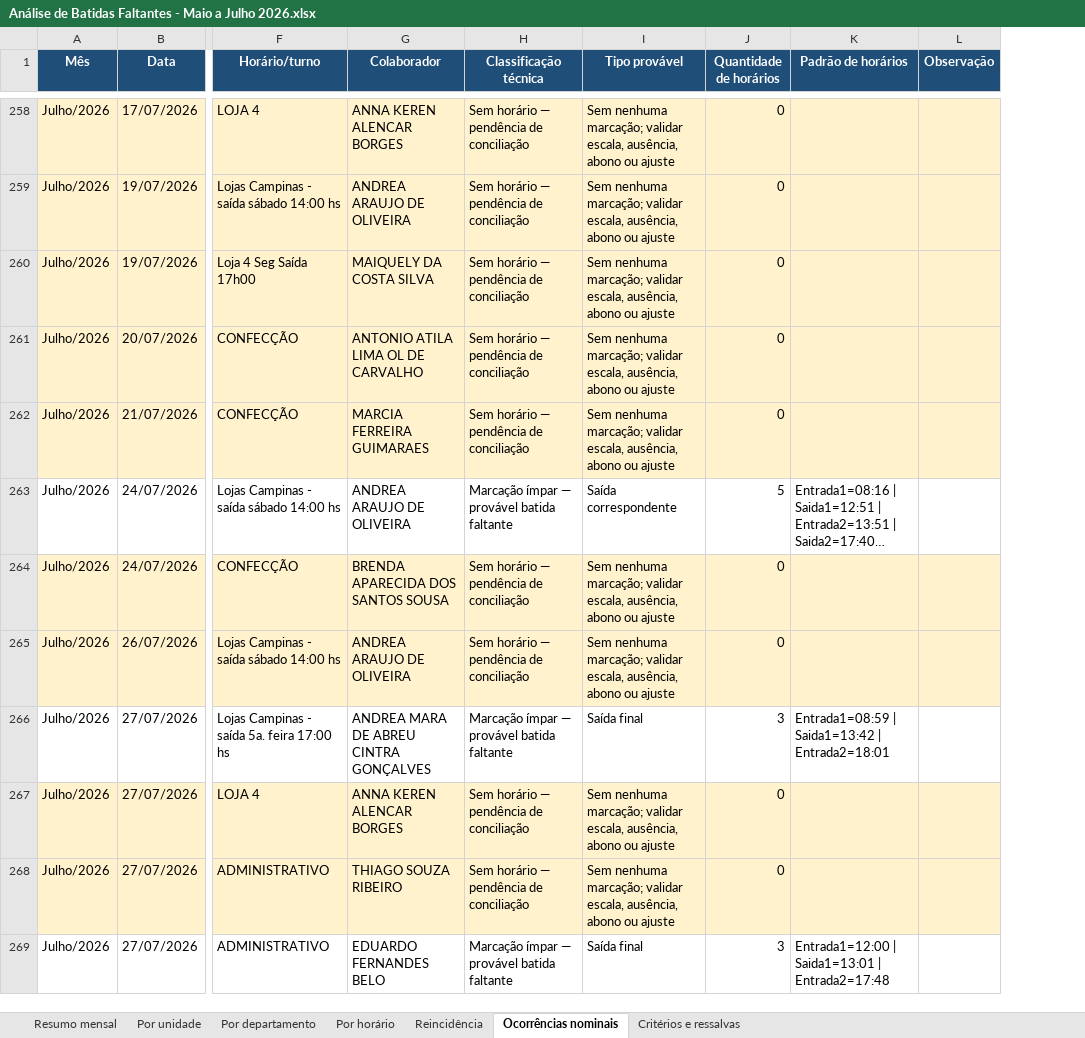
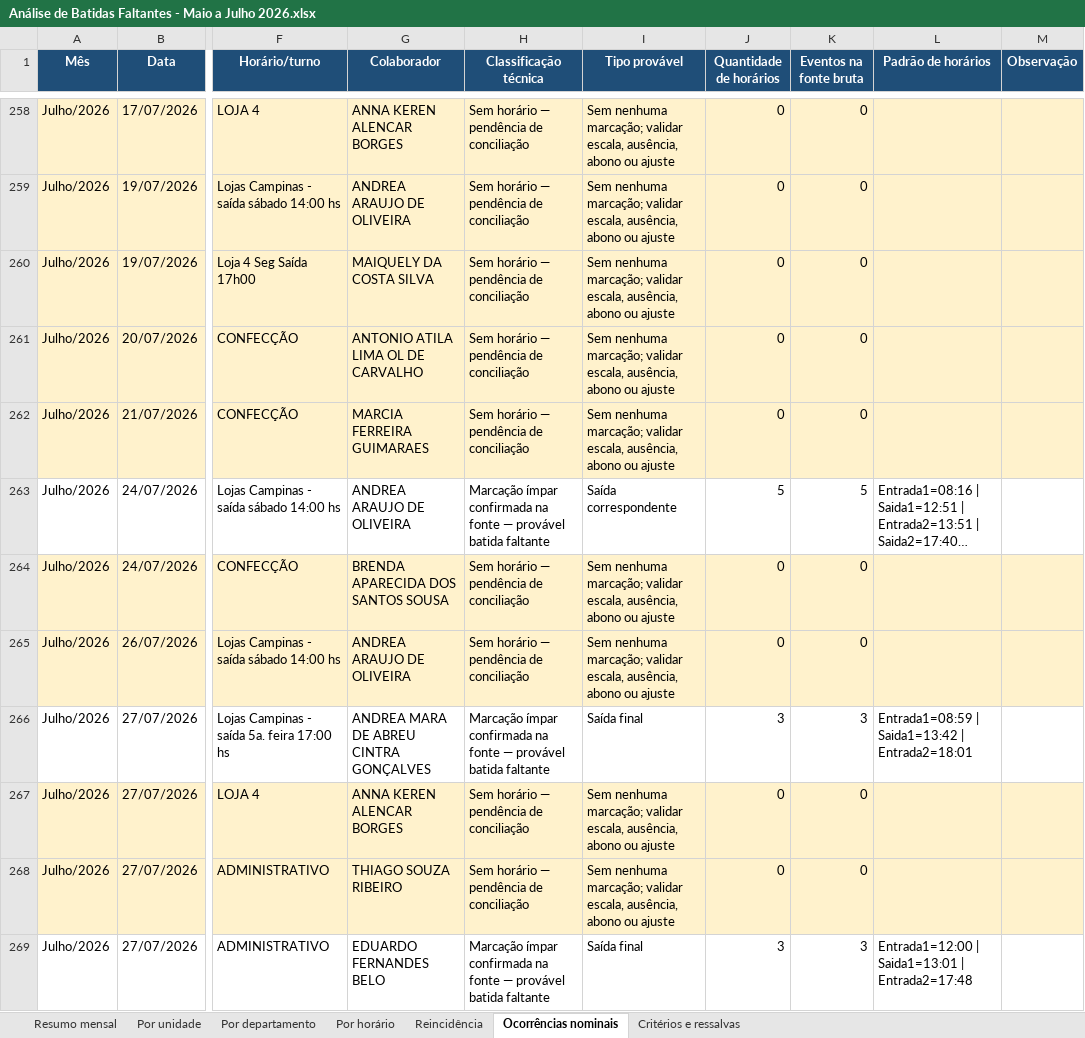
Before and after one commit to lojasconamore-ops/obsidian-vault, an Excel workbook: Agentes/Maria/Sistemas de RH/Relatórios/2026-08/Análise de Batidas Faltantes - Maio a Julho 2026.xlsx, sheet Ocorrências nominais, drawn as a sheet; only a part is shown, gaps mark what is left out; long unchanged cells end in …; values as stored, in another font and other column widths than the file's, no borders; the diff covers the shown part only; the diff names each change by its address in the sheet, - before the commit and + after, or states it on an @@ line.

```diff
--- a/Agentes/Maria/Sistemas de RH/Relatórios/2026-08/Análise de Batidas Faltantes - Maio a Julho 2026.xlsx (sheet Ocorrências nominais)
+++ b/Agentes/Maria/Sistemas de RH/Relatórios/2026-08/Análise de Batidas Faltantes - Maio a Julho 2026.xlsx (sheet Ocorrências nominais)
+column K (Eventos na fonte bruta), rows 258-269: 0 | 0 | 0 | 0 | 0 | 5 | 0 | 0 | 3 | 0 | 0 | 3
-H263 (Classificação técnica): Marcação ímpar — provável…
+H263 (Classificação técnica): Marcação ímpar confirmada na fonte — provável…
-H266 (Classificação técnica): Marcação ímpar — provável…
+H266 (Classificação técnica): Marcação ímpar confirmada na fonte — provável…
-H269 (Classificação técnica): Marcação ímpar — provável…
+H269 (Classificação técnica): Marcação ímpar confirmada na fonte — provável…
```
Also changed, not shown: 22 edited cells and cell formats elsewhere in this sheet, sheet Resumo mensal, sheet Critérios e ressalvas, 1 other file.
